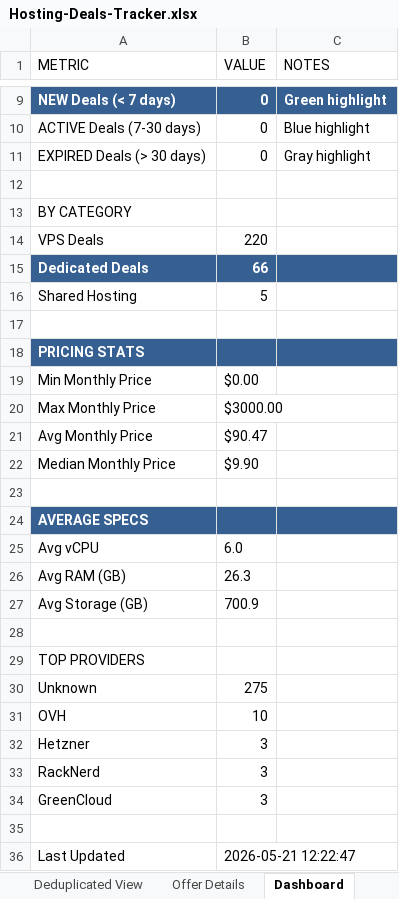
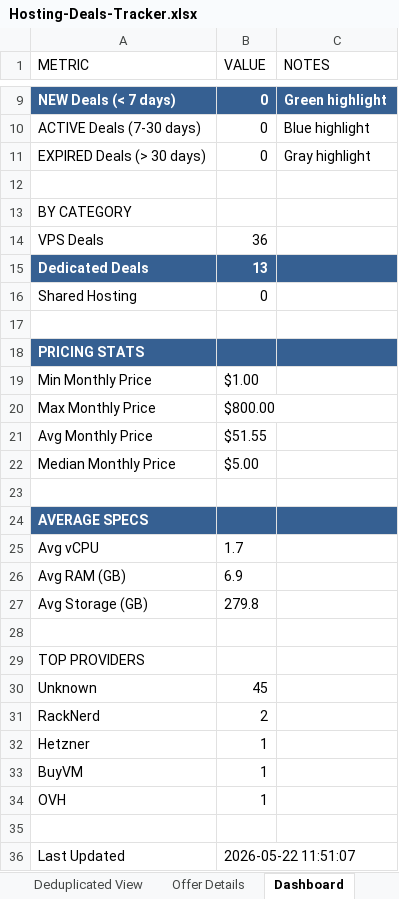
Before and after one commit to bojak83318/hosting-deals-tracker, an Excel workbook: output/Hosting-Deals-Tracker.xlsx, sheet Dashboard, drawn as a sheet; only a part is shown, gaps mark what is left out; values as stored, in another font and other column widths than the file's, no borders; removed rows and columns are numbered as before the commit, all else as after; the diff covers the shown part only; the diff names each change by its address in the sheet, - before the commit and + after, or states it on an @@ line.

```diff
--- a/output/Hosting-Deals-Tracker.xlsx (sheet Dashboard)
+++ b/output/Hosting-Deals-Tracker.xlsx (sheet Dashboard)
-B14 (VALUE): 220
+B14 (VALUE): 36
-B15 (VALUE): 66
+B15 (VALUE): 13
-B16 (VALUE): 5
+B16 (VALUE): 0
-B19 (VALUE): $0.00
+B19 (VALUE): $1.00
-B20 (VALUE): $3000.00
+B20 (VALUE): $800.00
-B21 (VALUE): $90.47
+B21 (VALUE): $51.55
-B22 (VALUE): $9.90
+B22 (VALUE): $5.00
-B25 (VALUE): 6.0
+B25 (VALUE): 1.7
-B26 (VALUE): 26.3
+B26 (VALUE): 6.9
-B27 (VALUE): 700.9
+B27 (VALUE): 279.8
-B30 (VALUE): 275
+B30 (VALUE): 45
-row 31: OVH | 10
-row 32: Hetzner | 3
-B31 (VALUE): 3
+B31 (VALUE): 2
-row 34: GreenCloud | 3
+row 32: Hetzner | 1
+row 33: BuyVM | 1
+row 34: OVH | 1
-B36 (VALUE): 2026-05-21 12:22:47
+B36 (VALUE): 2026-05-22 11:51:07
```
Also changed, not shown: 3 edited cells elsewhere in this sheet, sheet Deals Tracker, sheet Deduplicated View, sheet Raw Data, sheet Offer Details, 1 other file.
